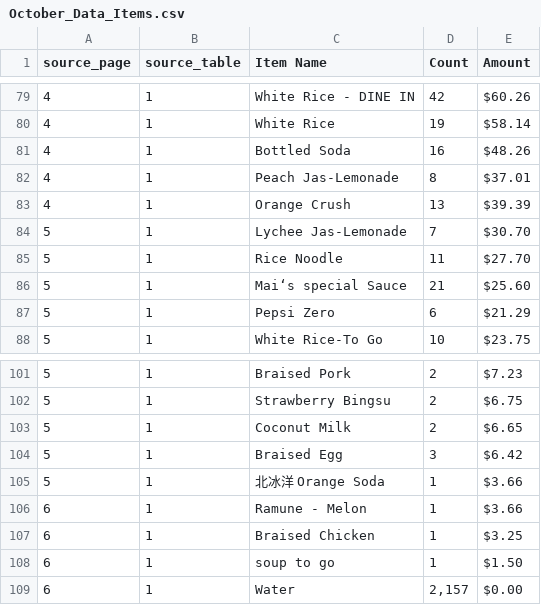
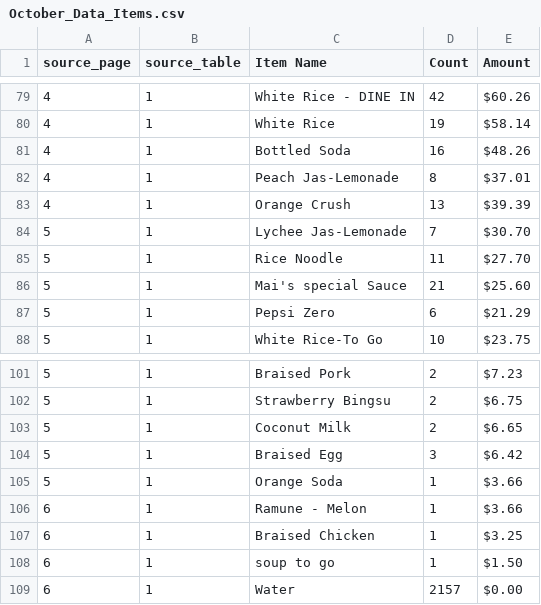
Before and after one commit to AngelaYue2006/TAMUDatathon2025, a CSV file: mai-shen-yun-main/October/October_Data_Items.csv, drawn as a sheet; only a part is shown, gaps mark what is left out; the diff names each change by its address in the sheet, - before the commit and + after, or states it on an @@ line.

```diff
--- a/mai-shen-yun-main/October/October_Data_Items.csv
+++ b/mai-shen-yun-main/October/October_Data_Items.csv
-C86 (Item Name): Mai‘s special Sauce
+C86 (Item Name): Mai's special Sauce
-C105 (Item Name): 北冰洋 Orange Soda
+C105 (Item Name): Orange Soda
-D109 (Count): 2,157
+D109 (Count): 2157
```
Also changed, not shown: 1 other file.
